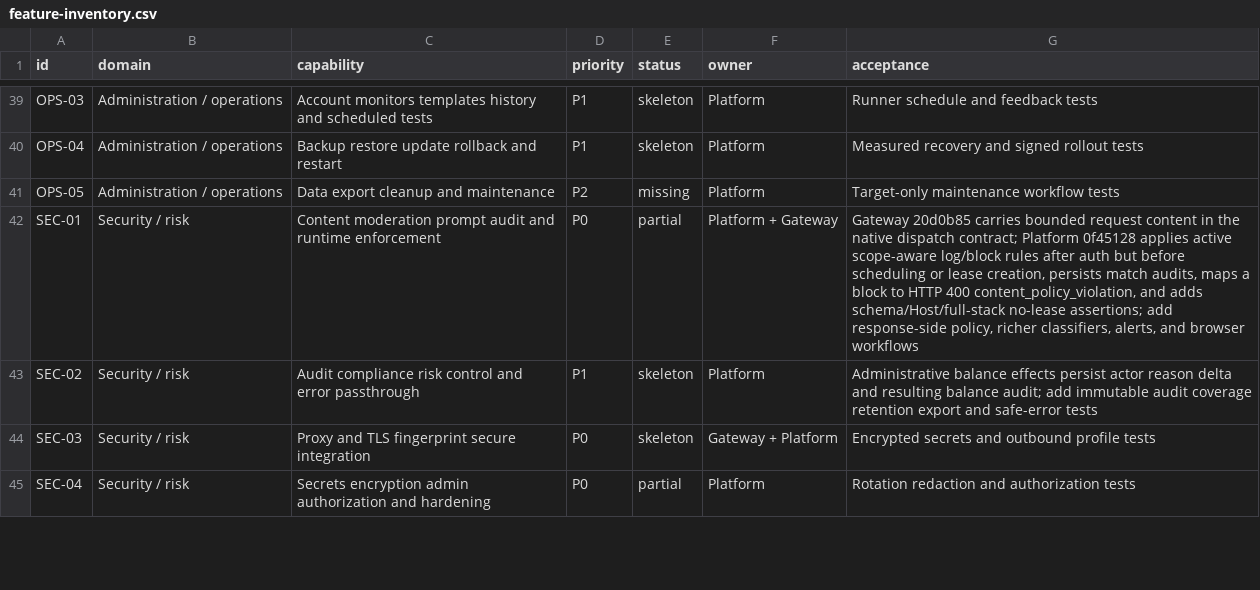
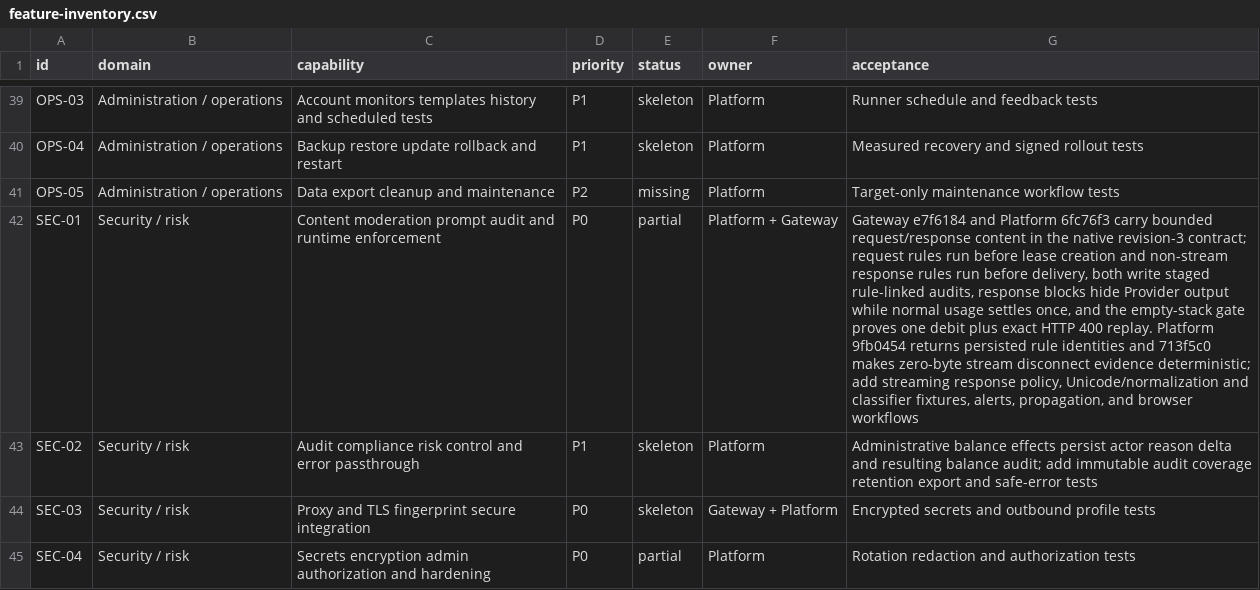
Before and after one commit to GMorandi/ScalaAPI-Platform, a CSV file: docs/rewrite/feature-inventory.csv, drawn as a sheet; only a part is shown, gaps mark what is left out; the diff names each change by its address in the sheet, - before the commit and + after, or states it on an @@ line.

Commit message:
docs(rewrite): record staged response policy evidence
Update rewrite architecture, inventory, verification, risk, current-state, and next-stage plan for Gateway e7f6184 and Platform 713f5c0.

Record the 29-migration empty-volume Garnet smoke, staged request/response policy, hidden response output with normal settlement and exact replay, deterministic zero-byte disconnect fixture, 114/114 Gateway tests, and 162/162 Platform tests.

```diff
--- a/docs/rewrite/feature-inventory.csv
+++ b/docs/rewrite/feature-inventory.csv
-G42 (acceptance): Gateway 20d0b85 carries bounded request content in the native dispatch contract; Platform 0f45128 applies active scope-aware log/block rules after auth but before scheduling or lease creation, persists match audits, maps a block to HTTP 400 content_policy_violation, and adds schema/Host/full-stack no-lease assertions; add response-side policy, richer classifiers, alerts, and browser…
+G42 (acceptance): Gateway e7f6184 and Platform 6fc76f3 carry bounded request/response content in the native revision-3 contract; request rules run before lease creation and non-stream response rules run before delivery, both write staged rule-linked audits, response blocks hide Provider output while normal usage settles once, and the empty-stack gate proves one debit plus exact HTTP 400 replay. Platform 9fb0454 returns persisted rule identities and 713f5c0 makes zero-byte stream disconnect evidence deterministic; add streaming response policy, Unicode/normalization and classifier fixtures, alerts, propagation, and browser…
```
Also changed, not shown: 5 other files.
